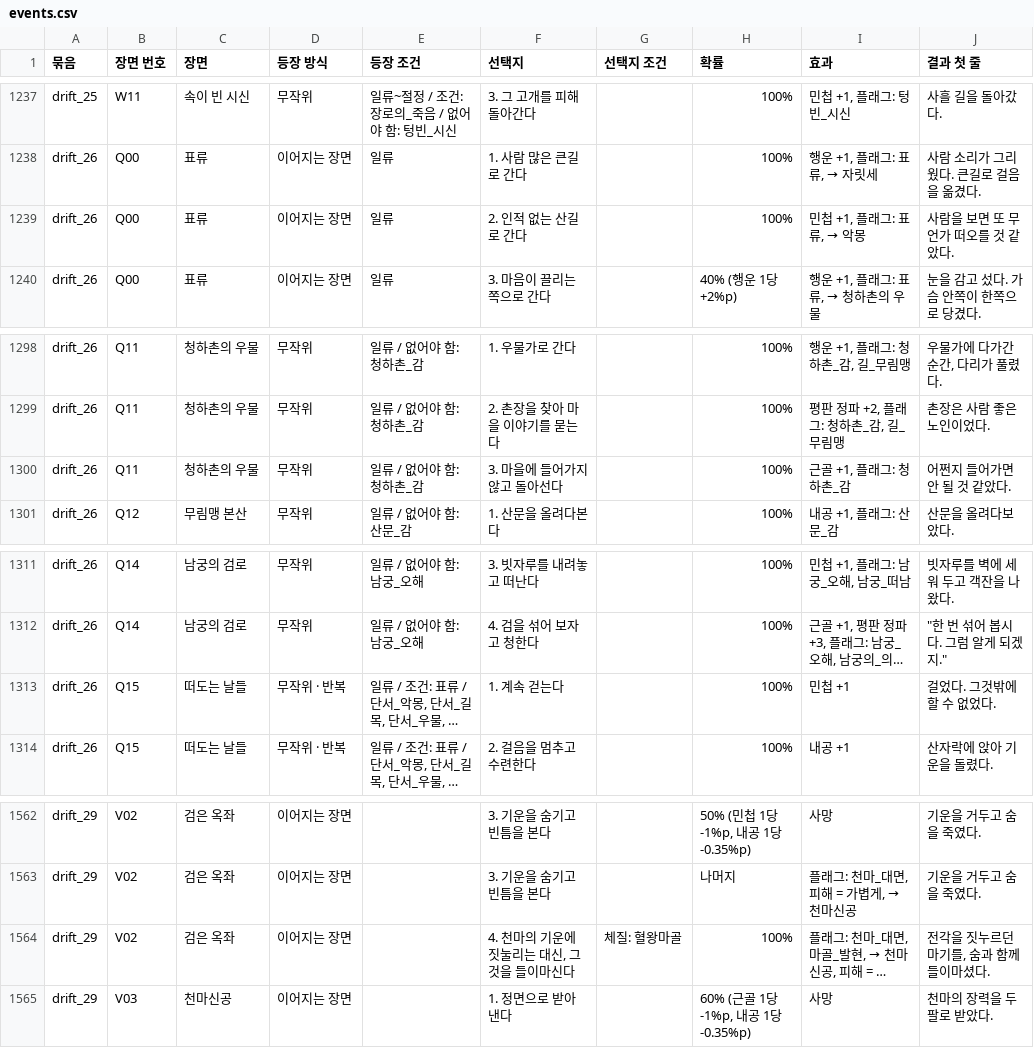
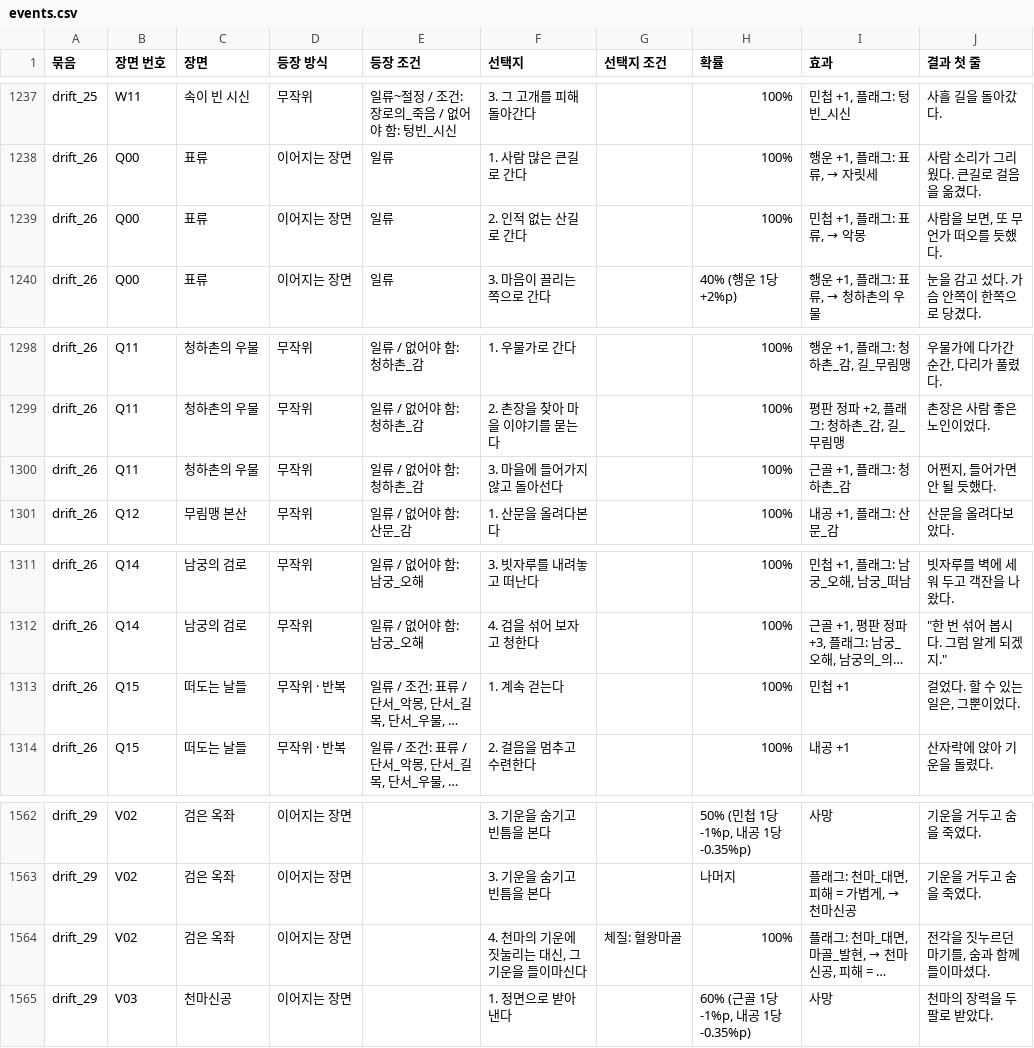
Before and after one commit to wjdcotjd123-art/SUNHEYB, a CSV file: docs/events/events.csv, drawn as a sheet; only a part is shown, gaps mark what is left out; long unchanged cells end in …; the diff names each change by its address in the sheet, - before the commit and + after, or states it on an @@ line.

```diff
--- a/docs/events/events.csv
+++ b/docs/events/events.csv
-J1239 (결과 첫 줄): 사람을 보면 또 무언가 떠오를 것 같았다.
+J1239 (결과 첫 줄): 사람을 보면, 또 무언가 떠오를 듯했다.
-J1300 (결과 첫 줄): 어쩐지 들어가면 안 될 것 같았다.
+J1300 (결과 첫 줄): 어쩐지, 들어가면 안 될 듯했다.
-J1313 (결과 첫 줄): 걸었다. 그것밖에 할 수 없었다.
+J1313 (결과 첫 줄): 걸었다. 할 수 있는 일은, 그뿐이었다.
-F1564 (선택지): 4. 천마의 기운에 짓눌리는 대신, 그것을 들이마신다
+F1564 (선택지): 4. 천마의 기운에 짓눌리는 대신, 그 기운을 들이마신다
```
Also changed, not shown: 15 other files.
